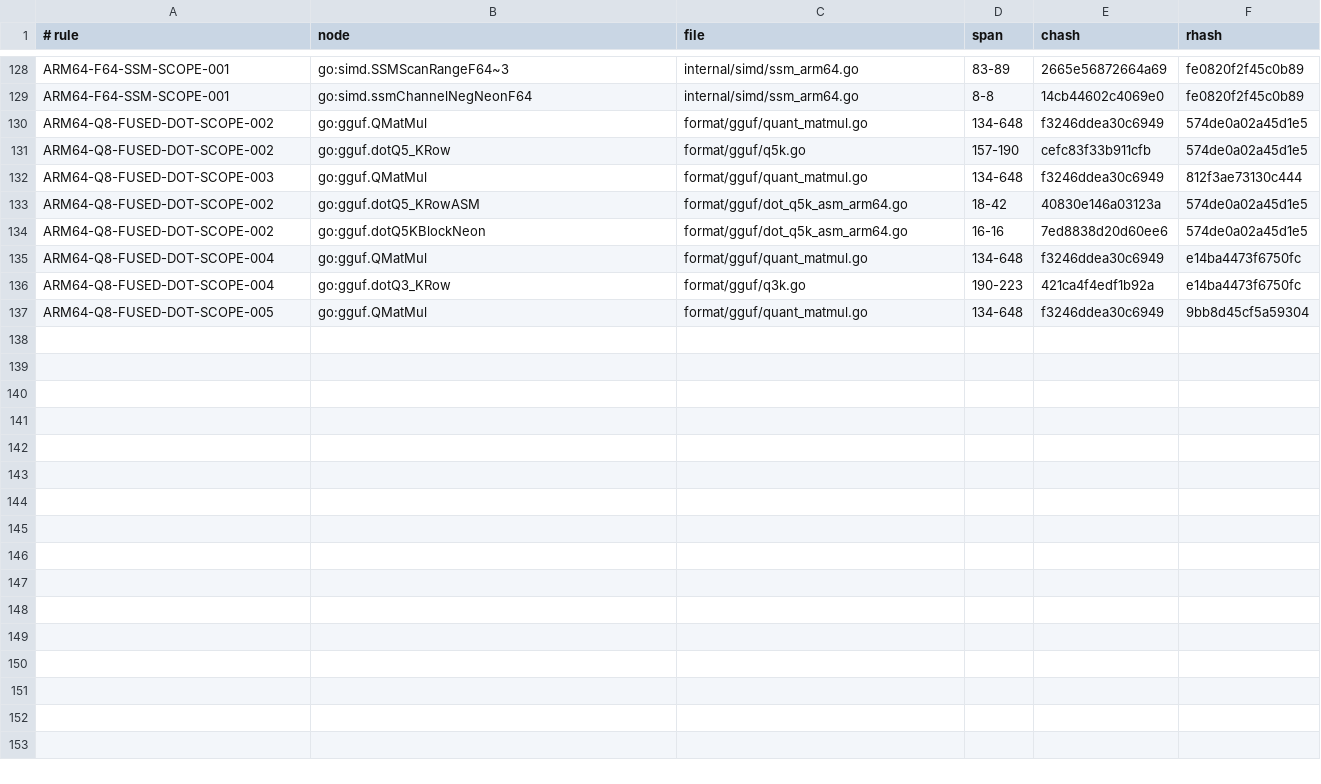
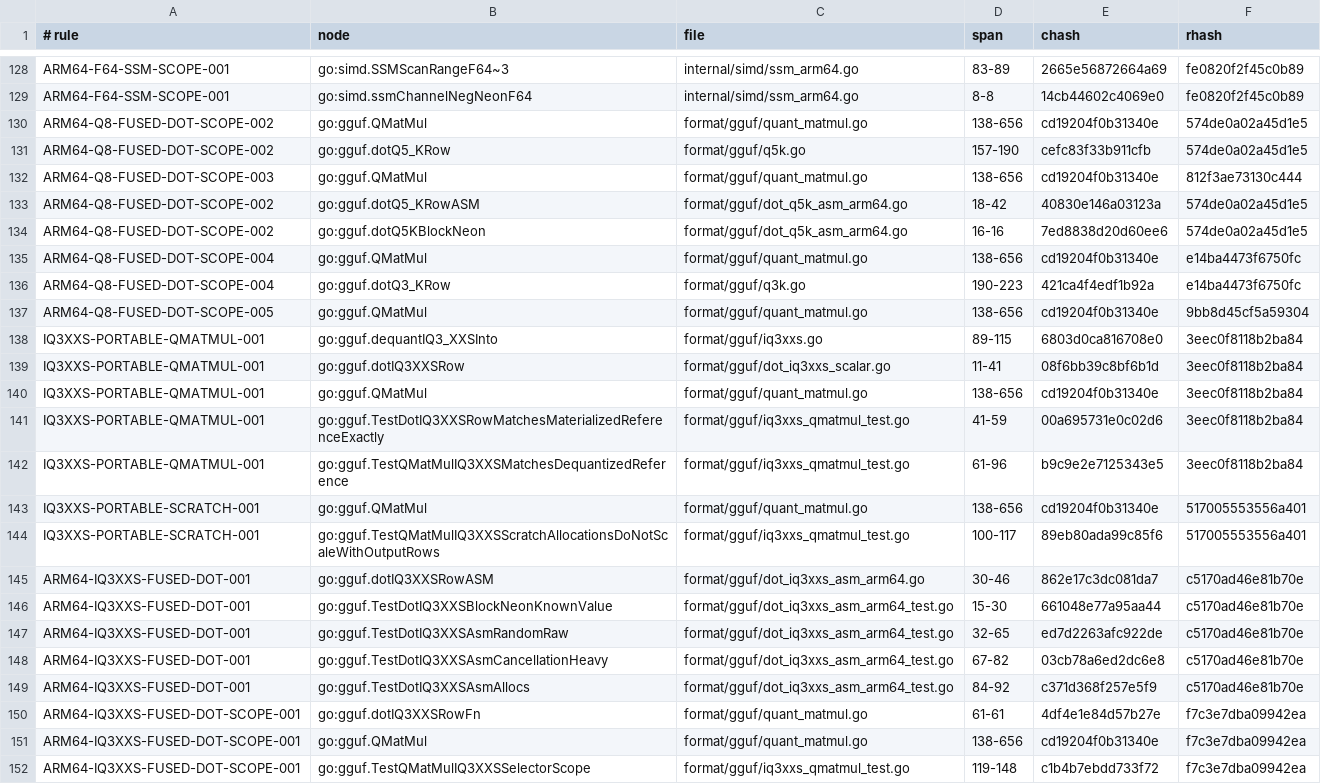
Before and after one commit to jxsl13/goai, a TSV file: .spectackle/anchors.tsv, drawn as a sheet; only a part is shown, gaps mark what is left out.

Commit message:
perf(gguf): fuse M2 ARM64 IQ3_XXS row dot

```diff
--- a/.spectackle/anchors.tsv
+++ b/.spectackle/anchors.tsv
@@ -129,9 +129,24 @@ ARM64-F64-SSM-SCOPE-001	go:simd.SSMScanRangeF64~3	internal/simd/ssm_arm64.go	83-
 ARM64-F64-SSM-SCOPE-001	go:simd.ssmChannelNegNeonF64	internal/simd/ssm_arm64.go	8-8	14cb44602c4069e0	fe0820f2f45c0b89
-ARM64-Q8-FUSED-DOT-SCOPE-002	go:gguf.QMatMul	format/gguf/quant_matmul.go	134-648	f3246ddea30c6949	574de0a02a45d1e5
+ARM64-Q8-FUSED-DOT-SCOPE-002	go:gguf.QMatMul	format/gguf/quant_matmul.go	138-656	cd19204f0b31340e	574de0a02a45d1e5
 ARM64-Q8-FUSED-DOT-SCOPE-002	go:gguf.dotQ5_KRow	format/gguf/q5k.go	157-190	cefc83f33b911cfb	574de0a02a45d1e5
-ARM64-Q8-FUSED-DOT-SCOPE-003	go:gguf.QMatMul	format/gguf/quant_matmul.go	134-648	f3246ddea30c6949	812f3ae73130c444
+ARM64-Q8-FUSED-DOT-SCOPE-003	go:gguf.QMatMul	format/gguf/quant_matmul.go	138-656	cd19204f0b31340e	812f3ae73130c444
 ARM64-Q8-FUSED-DOT-SCOPE-002	go:gguf.dotQ5_KRowASM	format/gguf/dot_q5k_asm_arm64.go	18-42	40830e146a03123a	574de0a02a45d1e5
 ARM64-Q8-FUSED-DOT-SCOPE-002	go:gguf.dotQ5KBlockNeon	format/gguf/dot_q5k_asm_arm64.go	16-16	7ed8838d20d60ee6	574de0a02a45d1e5
-ARM64-Q8-FUSED-DOT-SCOPE-004	go:gguf.QMatMul	format/gguf/quant_matmul.go	134-648	f3246ddea30c6949	e14ba4473f6750fc
+ARM64-Q8-FUSED-DOT-SCOPE-004	go:gguf.QMatMul	format/gguf/quant_matmul.go	138-656	cd19204f0b31340e	e14ba4473f6750fc
 ARM64-Q8-FUSED-DOT-SCOPE-004	go:gguf.dotQ3_KRow	format/gguf/q3k.go	190-223	421ca4f4edf1b92a	e14ba4473f6750fc
-ARM64-Q8-FUSED-DOT-SCOPE-005	go:gguf.QMatMul	format/gguf/quant_matmul.go	134-648	f3246ddea30c6949	9bb8d45cf5a59304
+ARM64-Q8-FUSED-DOT-SCOPE-005	go:gguf.QMatMul	format/gguf/quant_matmul.go	138-656	cd19204f0b31340e	9bb8d45cf5a59304
+IQ3XXS-PORTABLE-QMATMUL-001	go:gguf.dequantIQ3_XXSInto	format/gguf/iq3xxs.go	89-115	6803d0ca816708e0	3eec0f8118b2ba84
+IQ3XXS-PORTABLE-QMATMUL-001	go:gguf.dotIQ3XXSRow	format/gguf/dot_iq3xxs_scalar.go	11-41	08f6bb39c8bf6b1d	3eec0f8118b2ba84
+IQ3XXS-PORTABLE-QMATMUL-001	go:gguf.QMatMul	format/gguf/quant_matmul.go	138-656	cd19204f0b31340e	3eec0f8118b2ba84
+IQ3XXS-PORTABLE-QMATMUL-001	go:gguf.TestDotIQ3XXSRowMatchesMaterializedReferenceExactly	format/gguf/iq3xxs_qmatmul_test.go	41-59	00a695731e0c02d6	3eec0f8118b2ba84
+IQ3XXS-PORTABLE-QMATMUL-001	go:gguf.TestQMatMulIQ3XXSMatchesDequantizedReference	format/gguf/iq3xxs_qmatmul_test.go	61-96	b9c9e2e7125343e5	3eec0f8118b2ba84
+IQ3XXS-PORTABLE-SCRATCH-001	go:gguf.QMatMul	format/gguf/quant_matmul.go	138-656	cd19204f0b31340e	517005553556a401
+IQ3XXS-PORTABLE-SCRATCH-001	go:gguf.TestQMatMulIQ3XXSScratchAllocationsDoNotScaleWithOutputRows	format/gguf/iq3xxs_qmatmul_test.go	100-117	89eb80ada99c85f6	517005553556a401
+ARM64-IQ3XXS-FUSED-DOT-001	go:gguf.dotIQ3XXSRowASM	format/gguf/dot_iq3xxs_asm_arm64.go	30-46	862e17c3dc081da7	c5170ad46e81b70e
+ARM64-IQ3XXS-FUSED-DOT-001	go:gguf.TestDotIQ3XXSBlockNeonKnownValue	format/gguf/dot_iq3xxs_asm_arm64_test.go	15-30	661048e77a95aa44	c5170ad46e81b70e
+ARM64-IQ3XXS-FUSED-DOT-001	go:gguf.TestDotIQ3XXSAsmRandomRaw	format/gguf/dot_iq3xxs_asm_arm64_test.go	32-65	ed7d2263afc922de	c5170ad46e81b70e
+ARM64-IQ3XXS-FUSED-DOT-001	go:gguf.TestDotIQ3XXSAsmCancellationHeavy	format/gguf/dot_iq3xxs_asm_arm64_test.go	67-82	03cb78a6ed2dc6e8	c5170ad46e81b70e
+ARM64-IQ3XXS-FUSED-DOT-001	go:gguf.TestDotIQ3XXSAsmAllocs	format/gguf/dot_iq3xxs_asm_arm64_test.go	84-92	c371d368f257e5f9	c5170ad46e81b70e
+ARM64-IQ3XXS-FUSED-DOT-SCOPE-001	go:gguf.dotIQ3XXSRowFn	format/gguf/quant_matmul.go	61-61	4df4e1e84d57b27e	f7c3e7dba09942ea
+ARM64-IQ3XXS-FUSED-DOT-SCOPE-001	go:gguf.QMatMul	format/gguf/quant_matmul.go	138-656	cd19204f0b31340e	f7c3e7dba09942ea
+ARM64-IQ3XXS-FUSED-DOT-SCOPE-001	go:gguf.TestQMatMulIQ3XXSSelectorScope	format/gguf/iq3xxs_qmatmul_test.go	119-148	c1b4b7ebdd733f72	f7c3e7dba09942ea
```
Also changed, not shown: 21 other files.
